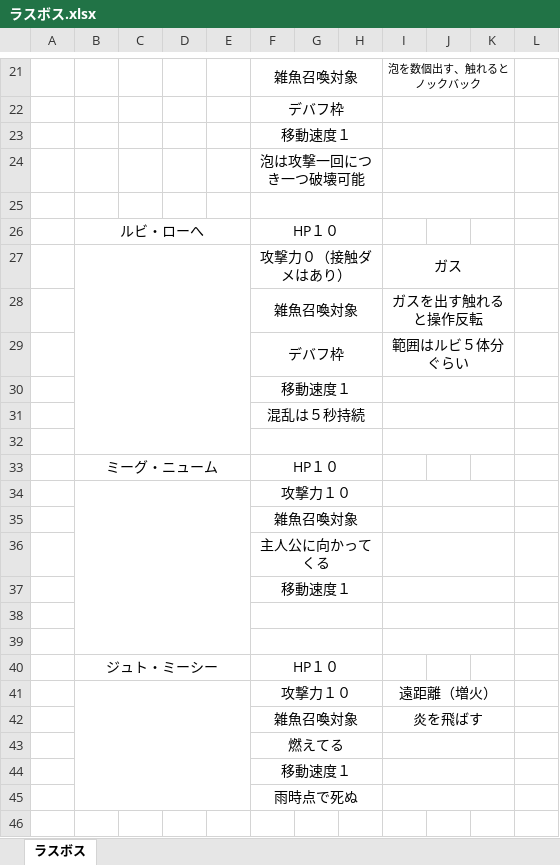
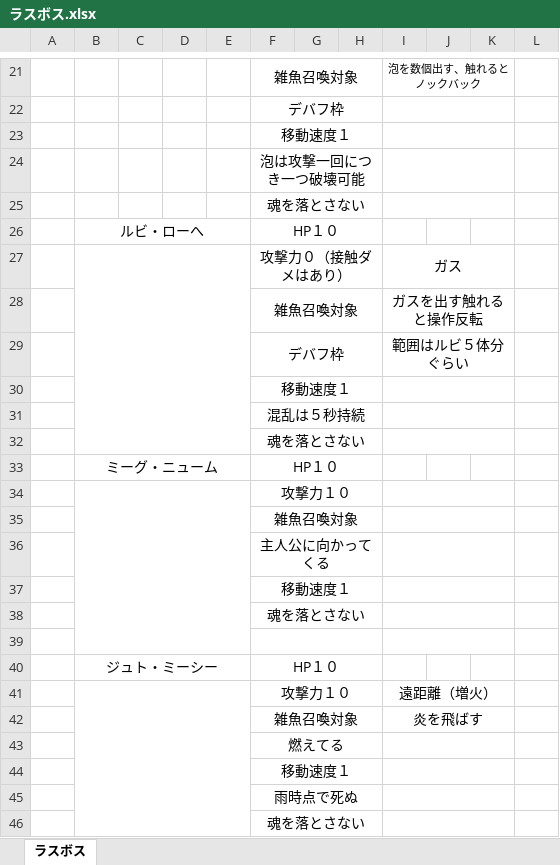
Before and after one commit to egawa110/shachiku, an Excel workbook: ラスボス.xlsx, sheet ラスボス, drawn as a sheet; only a part is shown, gaps mark what is left out; values as stored, in another font and other column widths than the file's, no borders; charts and pictures not drawn; the diff names each change by its address in the sheet, - before the commit and + after, or states it on an @@ line.

Commit message:
無魂種補足

```diff
--- a/ラスボス.xlsx (sheet ラスボス)
+++ b/ラスボス.xlsx (sheet ラスボス)
-F25: (empty)
+F25: 魂を落とさない
-F32: (empty)
+F32: 魂を落とさない
-F38: (empty)
+F38: 魂を落とさない
+row 46:  |  |  |  |  | 魂を落とさない
```
